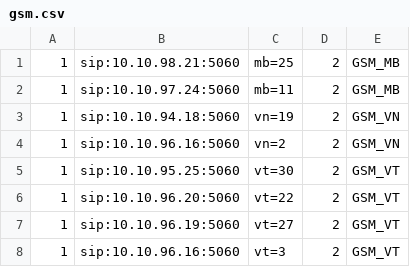
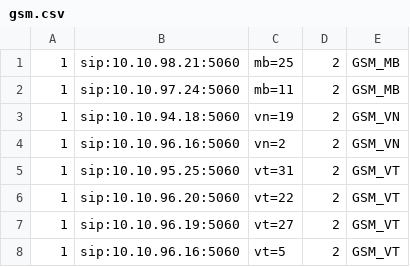
Before and after one commit to devops-itcs/CONFIG-CHANNEL-SIP-TC-9434, a CSV file: gsm.csv, drawn as a sheet.

Commit message:
Update gsm.csv

```diff
--- a/gsm.csv
+++ b/gsm.csv
@@ -4,5 +4,5 @@
 1,sip:10.10.96.16:5060,vn=2,2,GSM_VN
-1,sip:10.10.95.25:5060,vt=30,2,GSM_VT
+1,sip:10.10.95.25:5060,vt=31,2,GSM_VT
 1,sip:10.10.96.20:5060,vt=22,2,GSM_VT
 1,sip:10.10.96.19:5060,vt=27,2,GSM_VT
-1,sip:10.10.96.16:5060,vt=3,2,GSM_VT
+1,sip:10.10.96.16:5060,vt=5,2,GSM_VT
```
